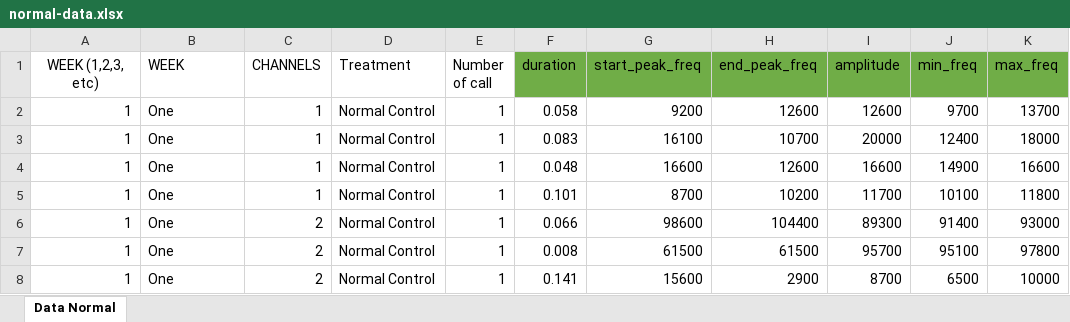
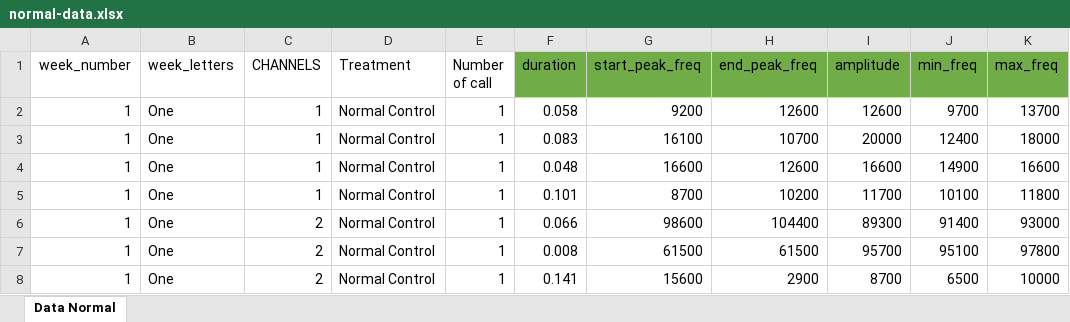
Before and after one commit to jennabjordan/biostats-2, an Excel workbook: normal-data.xlsx, sheet Data Normal, drawn as a sheet; only a part is shown; values as stored, in another font and other column widths than the file's, no borders; the diff names each change by its address in the sheet, - before the commit and + after, or states it on an @@ line.

```diff
--- a/normal-data.xlsx (sheet Data Normal)
+++ b/normal-data.xlsx (sheet Data Normal)
-A1: WEEK (1,2,3, etc)
+A1: week_number
-B1: WEEK
+B1: week_letters
```
Also changed, not shown: 16 other files.
